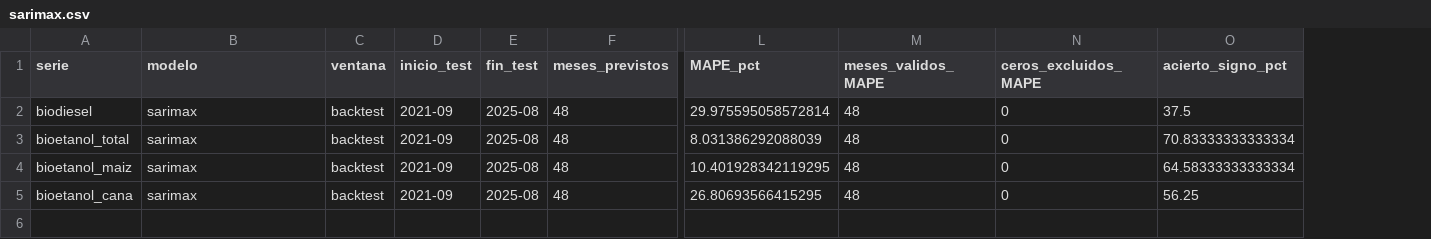
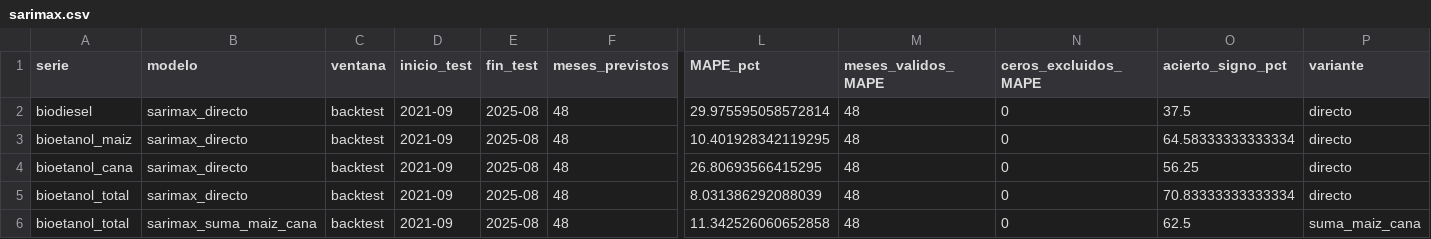
Before and after one commit to Lab2-BCR-UCA/Lab2-BCR, a CSV file: results/sarimax.csv, drawn as a sheet; only a part is shown, gaps mark what is left out; removed rows and columns are numbered as before the commit, all else as after; rows hold the shown columns only; the diff names each change by its address in the sheet, - before the commit and + after, or states it on an @@ line.

Commit message:
SCRUM-29: total directo vs suma, diagnostico de residuos, intervalos 80/95, experimento d versionado

```diff
--- a/results/sarimax.csv
+++ b/results/sarimax.csv
+column P (variante), rows 2-4: all directo
-B2 (modelo): sarimax
+B2 (modelo): sarimax_directo
-row 3: bioetanol_total | sarimax | backtest | 2021-09 | 2025-08 | 48 | 8.031386292088039 | 48 | 0 | 70.83333333333334
-B3:B4 (modelo): sarimax
+B3:B4 (modelo): sarimax_directo
+row 5: bioetanol_total | sarimax_directo | backtest | 2021-09 | 2025-08 | 48 | 8.031386292088039 | 48 | 0 | 70.83333333333334 | directo
+row 6: bioetanol_total | sarimax_suma_maiz_cana | backtest | 2021-09 | 2025-08 | 48 | 11.342526060652858 | 48 | 0 | 62.5 | suma_maiz_cana
```
Also changed, not shown: 3 other files.
